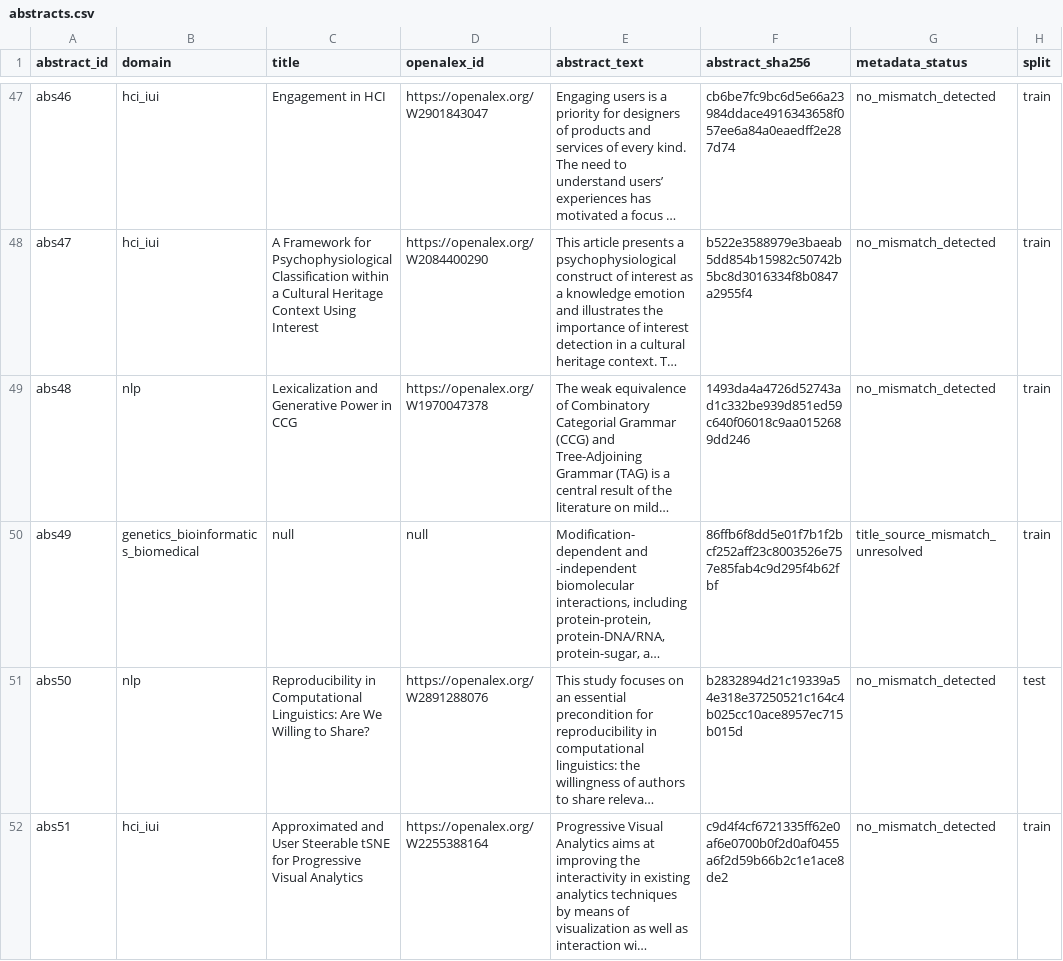
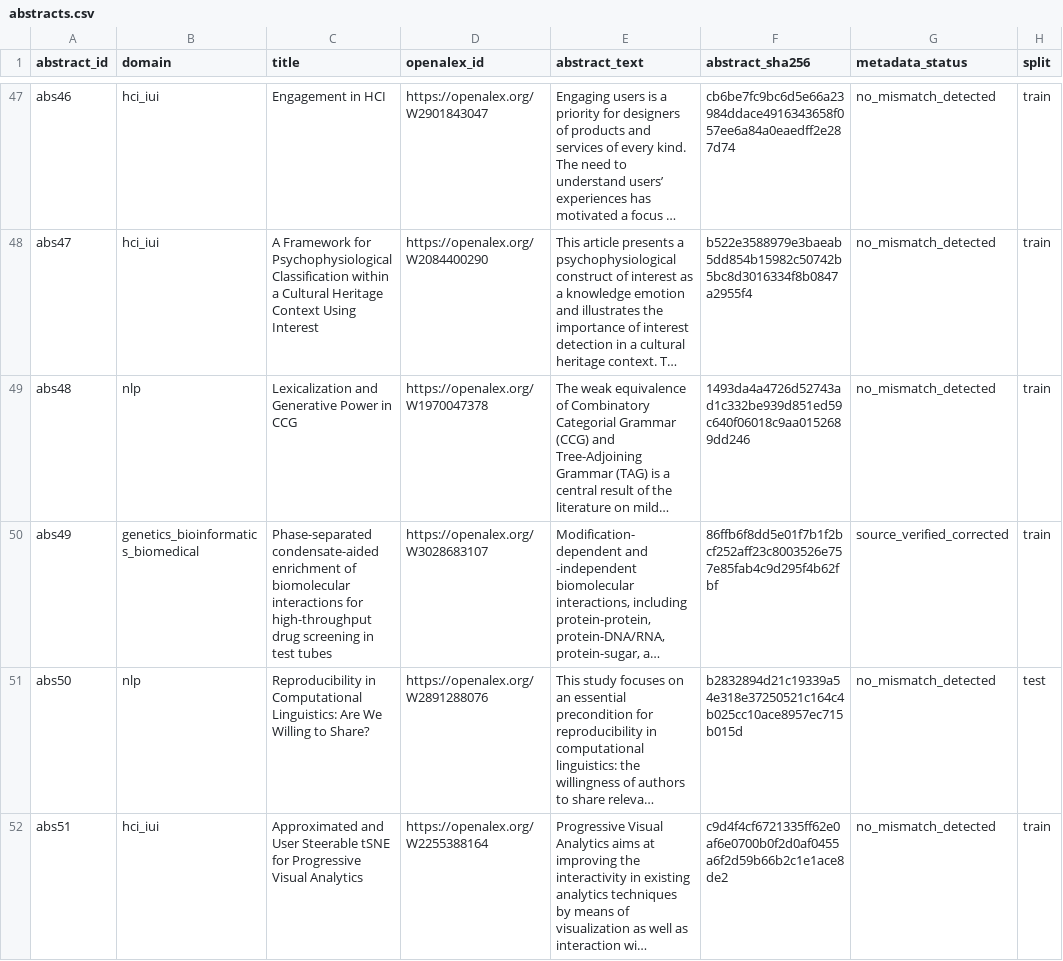
Before and after one commit to RonBeiden/who-can-read-this-survey-data, a CSV file: data/abstracts.csv, drawn as a sheet; only a part is shown, gaps mark what is left out; long unchanged cells end in …; the diff covers the shown part only; the diff names each change by its address in the sheet, - before the commit and + after, or states it on an @@ line.

Commit message:
Correct source metadata for survey abstracts 23, 49 and 52

```diff
--- a/data/abstracts.csv
+++ b/data/abstracts.csv
-C50 (title): null
+C50 (title): Phase-separated condensate-aided enrichment of biomolecular interactions for high-throughput drug screening in test tubes
-D50 (openalex_id): null
+D50 (openalex_id): https://openalex.org/W3028683107
-G50 (metadata_status): title_source_mismatch_unresolved
+G50 (metadata_status): source_verified_corrected
```
Also changed, not shown: 6 edited cells elsewhere in this file, 9 other files.
